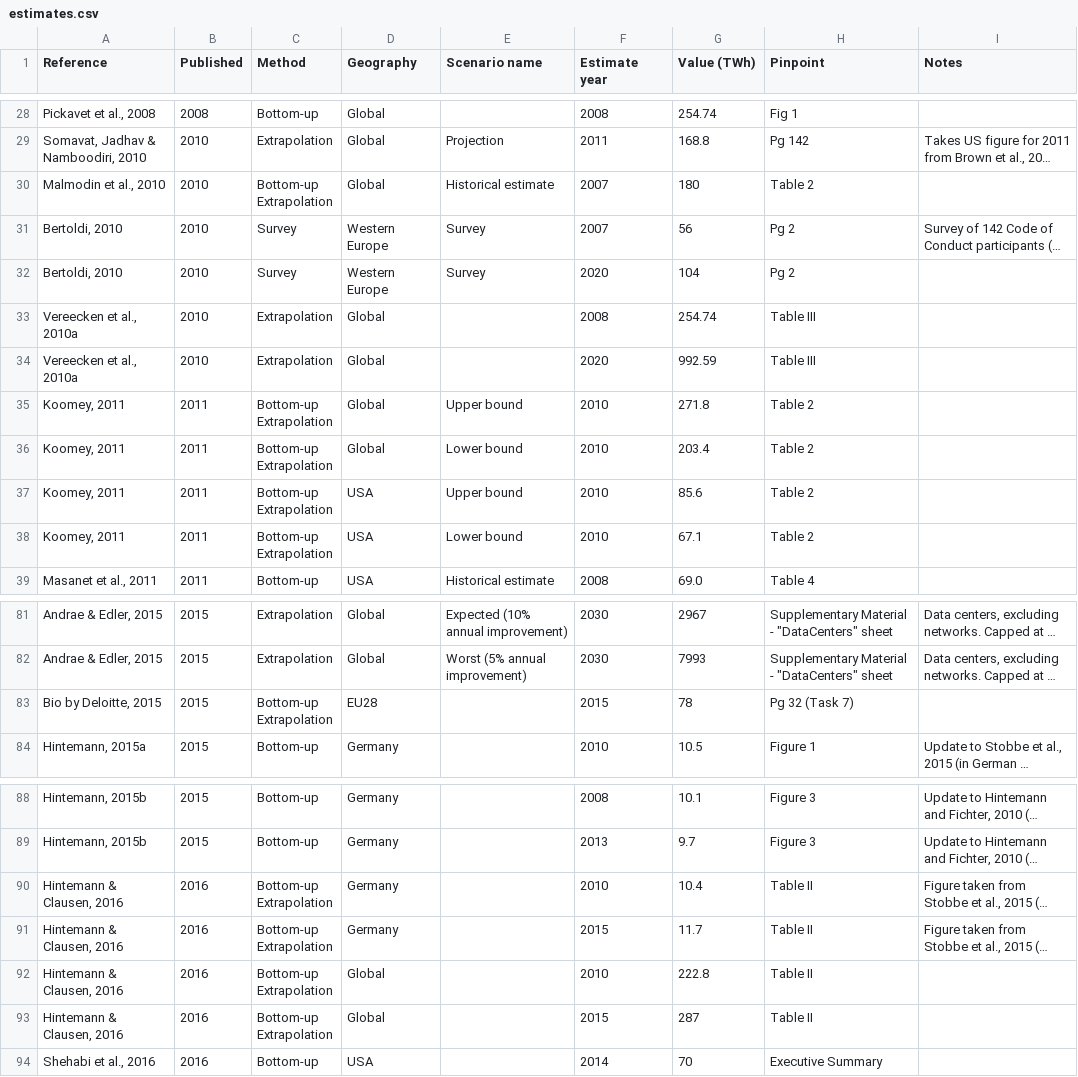
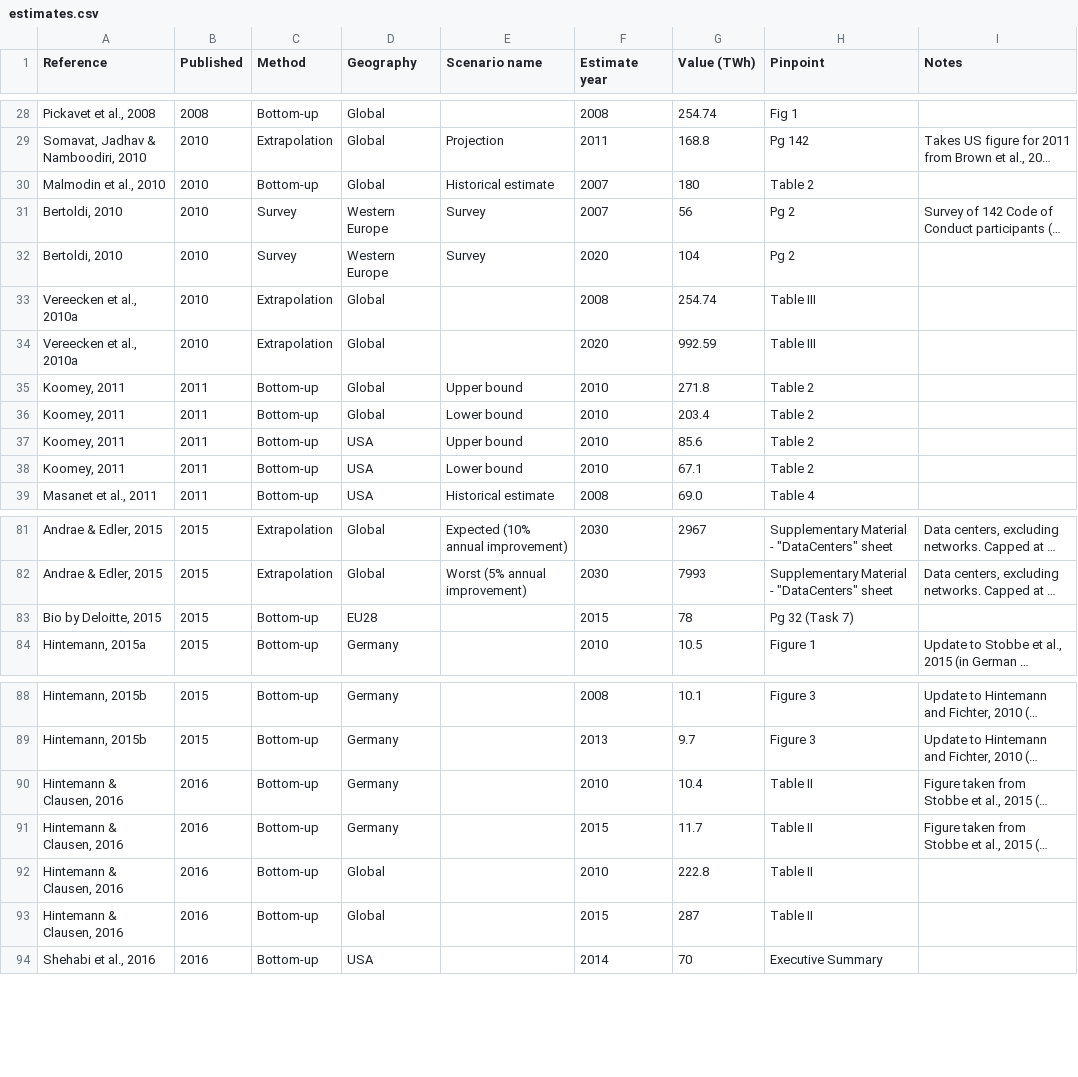
Before and after one commit to davidmytton/paper-dc-energy-review, a CSV file: data/estimates.csv, drawn as a sheet; only a part is shown, gaps mark what is left out; long unchanged cells end in …; ↵ is a line break in a cell; the diff covers the shown part only; the diff names each change by its address in the sheet, - before the commit and + after, or states it on an @@ line.

Commit message:
Adjust paper method classifications
We only want a single classification per paper to allow them to be
segmented and analysed based on the type.

```diff
--- a/data/estimates.csv
+++ b/data/estimates.csv
-C30 (Method): Bottom-up ↵ Extrapolation
+C30 (Method): Bottom-up
-C35:C38 (Method): Bottom-up ↵ Extrapolation
+C35:C38 (Method): Bottom-up
-C83 (Method): Bottom-up ↵ Extrapolation
+C83 (Method): Bottom-up
-C90:C93 (Method): Bottom-up ↵ Extrapolation
+C90:C93 (Method): Bottom-up
```
Also changed, not shown: 20 edited cells elsewhere in this file.
